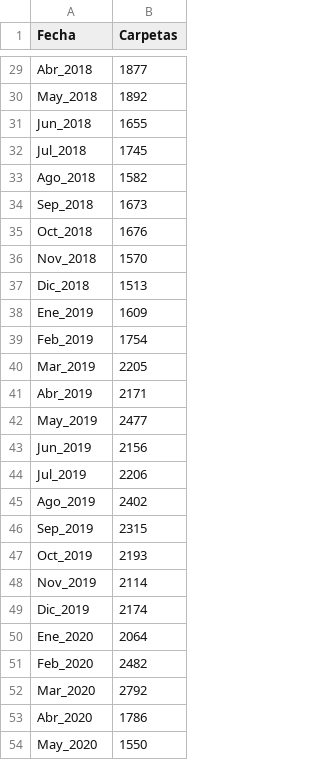
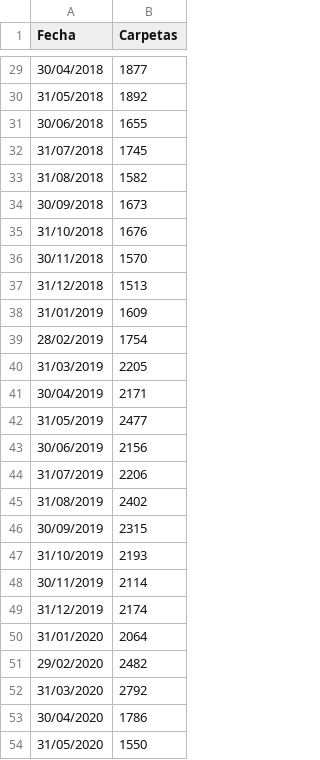
Before and after one commit to prope-2020-gh-classroom/practica-final-por-equipos-verano-2020-itam-patyua, a CSV file: datos_estimacion_mensual.csv, drawn as a sheet; only a part is shown, gaps mark what is left out; the diff covers the shown part only; the diff names each change by its address in the sheet, - before the commit and + after, or states it on an @@ line.

```diff
--- a/datos_estimacion_mensual.csv
+++ b/datos_estimacion_mensual.csv
-A29 (Fecha): Abr_2018
+A29 (Fecha): 30/04/2018
-A30 (Fecha): May_2018
+A30 (Fecha): 31/05/2018
-A31 (Fecha): Jun_2018
+A31 (Fecha): 30/06/2018
-A32 (Fecha): Jul_2018
+A32 (Fecha): 31/07/2018
-A33 (Fecha): Ago_2018
+A33 (Fecha): 31/08/2018
-A34 (Fecha): Sep_2018
+A34 (Fecha): 30/09/2018
-A35 (Fecha): Oct_2018
+A35 (Fecha): 31/10/2018
-A36 (Fecha): Nov_2018
+A36 (Fecha): 30/11/2018
-A37 (Fecha): Dic_2018
+A37 (Fecha): 31/12/2018
-A38 (Fecha): Ene_2019
+A38 (Fecha): 31/01/2019
-A39 (Fecha): Feb_2019
+A39 (Fecha): 28/02/2019
-A40 (Fecha): Mar_2019
+A40 (Fecha): 31/03/2019
-A41 (Fecha): Abr_2019
+A41 (Fecha): 30/04/2019
-A42 (Fecha): May_2019
+A42 (Fecha): 31/05/2019
-A43 (Fecha): Jun_2019
+A43 (Fecha): 30/06/2019
-A44 (Fecha): Jul_2019
+A44 (Fecha): 31/07/2019
-A45 (Fecha): Ago_2019
+A45 (Fecha): 31/08/2019
-A46 (Fecha): Sep_2019
+A46 (Fecha): 30/09/2019
-A47 (Fecha): Oct_2019
+A47 (Fecha): 31/10/2019
-A48 (Fecha): Nov_2019
+A48 (Fecha): 30/11/2019
-A49 (Fecha): Dic_2019
+A49 (Fecha): 31/12/2019
-A50 (Fecha): Ene_2020
+A50 (Fecha): 31/01/2020
-A51 (Fecha): Feb_2020
+A51 (Fecha): 29/02/2020
-A52 (Fecha): Mar_2020
+A52 (Fecha): 31/03/2020
-A53 (Fecha): Abr_2020
+A53 (Fecha): 30/04/2020
-A54 (Fecha): May_2020
+A54 (Fecha): 31/05/2020
```
Also changed, not shown: 27 edited cells elsewhere in this file.
